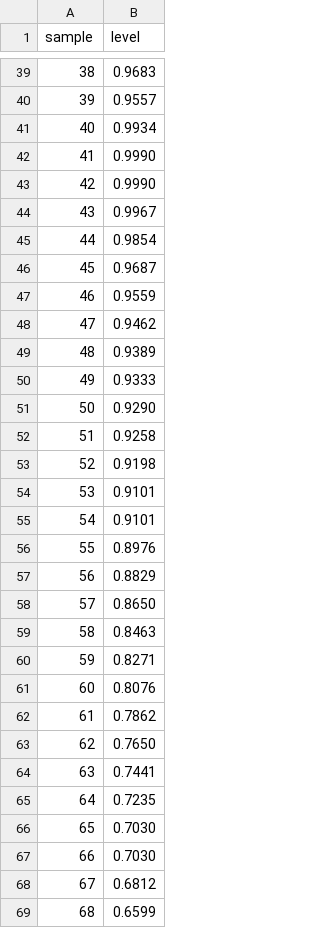
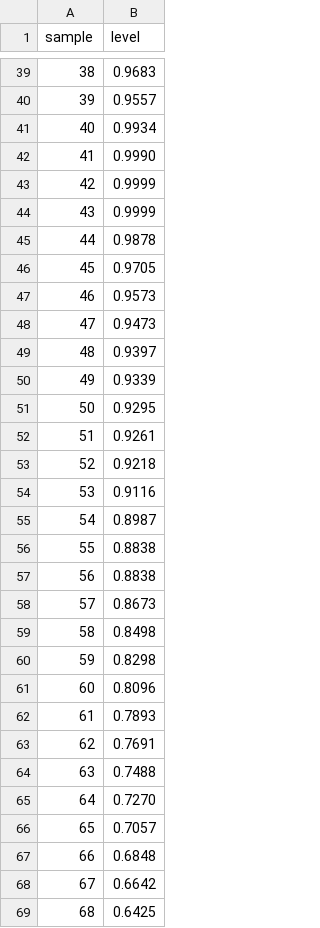
Before and after one commit to lpalbou/AbstractAssistant, a CSV file: phone/iphone/design/validation/wav-playback-energy.csv, drawn as a sheet; only a part is shown, gaps mark what is left out; the diff covers the shown part only.

```diff
--- a/phone/iphone/design/validation/wav-playback-energy.csv
+++ b/phone/iphone/design/validation/wav-playback-energy.csv
@@ -42,28 +42,28 @@ sample,level
 41,0.9990
-42,0.9990
-43,0.9967
-44,0.9854
-45,0.9687
-46,0.9559
-47,0.9462
-48,0.9389
-49,0.9333
-50,0.9290
-51,0.9258
-52,0.9198
-53,0.9101
-54,0.9101
-55,0.8976
-56,0.8829
-57,0.8650
-58,0.8463
-59,0.8271
-60,0.8076
-61,0.7862
-62,0.7650
-63,0.7441
-64,0.7235
-65,0.7030
-66,0.7030
-67,0.6812
-68,0.6599
+42,0.9999
+43,0.9999
+44,0.9878
+45,0.9705
+46,0.9573
+47,0.9473
+48,0.9397
+49,0.9339
+50,0.9295
+51,0.9261
+52,0.9218
+53,0.9116
+54,0.8987
+55,0.8838
+56,0.8838
+57,0.8673
+58,0.8498
+59,0.8298
+60,0.8096
+61,0.7893
+62,0.7691
+63,0.7488
+64,0.7270
+65,0.7057
+66,0.6848
+67,0.6642
+68,0.6425
```
Also changed, not shown: 47 edited cells elsewhere in this file, 25 other files.
